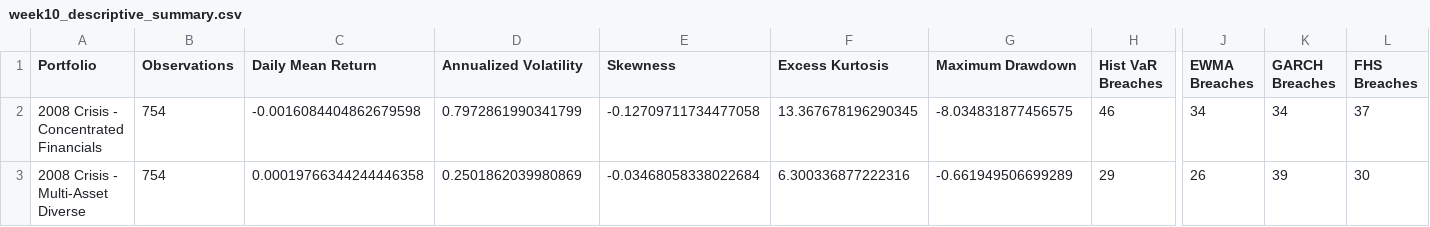
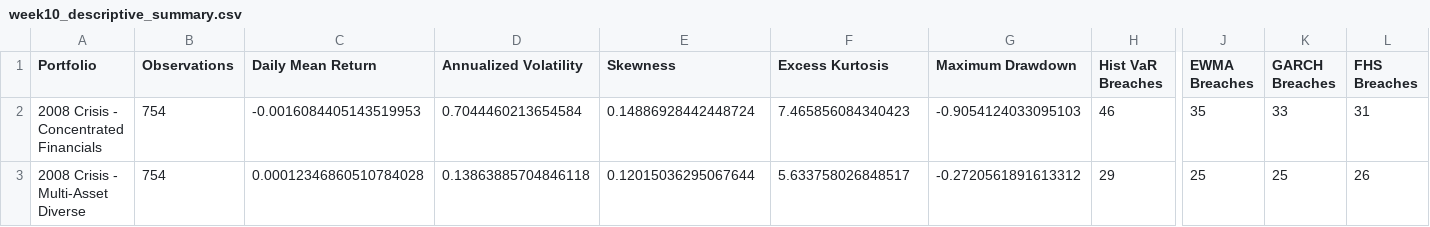
Before and after one commit to bealljamesp/var-stress-test, a CSV file: data/output/week10_descriptive_summary.csv, drawn as a sheet; only a part is shown, gaps mark what is left out; the diff names each change by its address in the sheet, - before the commit and + after, or states it on an @@ line.

Commit message:
fix: Update week10 descriptive summary with corrected values for financial metrics

```diff
--- a/data/output/week10_descriptive_summary.csv
+++ b/data/output/week10_descriptive_summary.csv
-C2 (Daily Mean Return): -0.0016084404862679598
+C2 (Daily Mean Return): -0.0016084405143519953
-D2 (Annualized Volatility): 0.7972861990341799
+D2 (Annualized Volatility): 0.7044460213654584
-E2 (Skewness): -0.12709711734477058
+E2 (Skewness): 0.14886928442448724
-F2 (Excess Kurtosis): 13.367678196290345
+F2 (Excess Kurtosis): 7.465856084340423
-G2 (Maximum Drawdown): -8.034831877456575
+G2 (Maximum Drawdown): -0.9054124033095103
-J2 (EWMA Breaches): 34
+J2 (EWMA Breaches): 35
-K2 (GARCH Breaches): 34
+K2 (GARCH Breaches): 33
-L2 (FHS Breaches): 37
+L2 (FHS Breaches): 31
-C3 (Daily Mean Return): 0.00019766344244446358
+C3 (Daily Mean Return): 0.00012346860510784028
-D3 (Annualized Volatility): 0.2501862039980869
+D3 (Annualized Volatility): 0.13863885704846118
-E3 (Skewness): -0.03468058338022684
+E3 (Skewness): 0.12015036295067644
-F3 (Excess Kurtosis): 6.300336877222316
+F3 (Excess Kurtosis): 5.633758026848517
-G3 (Maximum Drawdown): -0.661949506699289
+G3 (Maximum Drawdown): -0.2720561891613312
-J3 (EWMA Breaches): 26
+J3 (EWMA Breaches): 25
-K3 (GARCH Breaches): 39
+K3 (GARCH Breaches): 25
-L3 (FHS Breaches): 30
+L3 (FHS Breaches): 26
```
Also changed, not shown: 10 other files.
